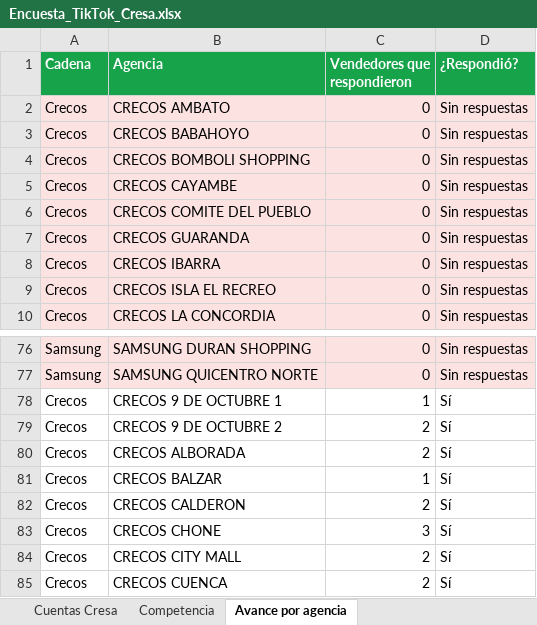
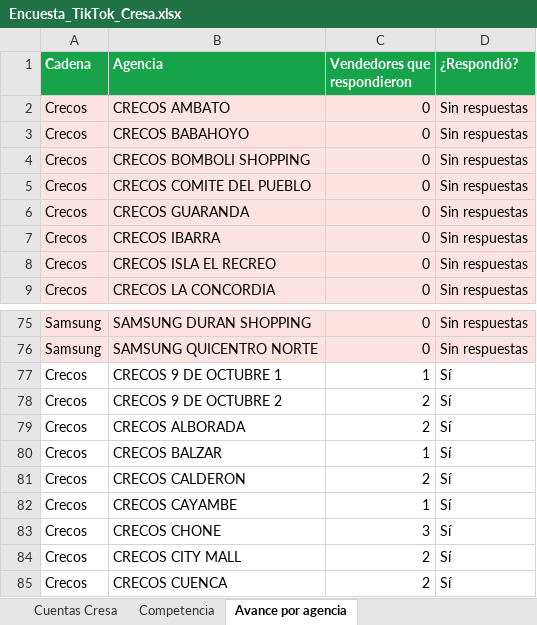
Before and after one commit to cdizquierdoc-hub/monitor-lives-tiktok, an Excel workbook: data/encuesta/Encuesta_TikTok_Cresa.xlsx, sheet Avance por agencia, drawn as a sheet; only a part is shown, gaps mark what is left out; values as stored, in another font and other column widths than the file's, no borders; removed rows and columns are numbered as before the commit, all else as after; the diff names each change by its address in the sheet, - before the commit and + after, or states it on an @@ line.

```diff
--- a/data/encuesta/Encuesta_TikTok_Cresa.xlsx (sheet Avance por agencia)
+++ b/data/encuesta/Encuesta_TikTok_Cresa.xlsx (sheet Avance por agencia)
-row 5: Crecos | CRECOS CAYAMBE | 0 | Sin respuestas
+row 82: Crecos | CRECOS CAYAMBE | 1 | Sí
```
Also changed, not shown: sheet Cuentas Cresa, 6 other files.
